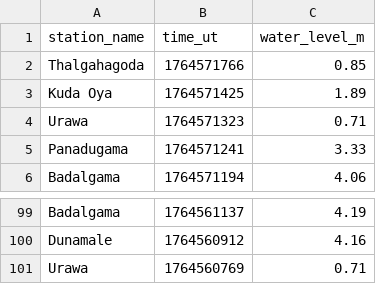
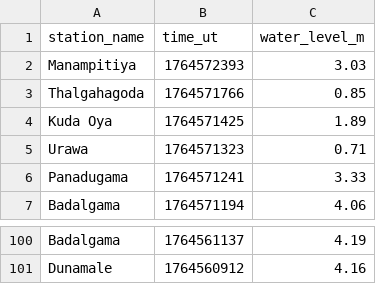
Before and after one commit to nuuuwan/lk_irrigation, a TSV file: data/latest-100.tsv, drawn as a sheet; only a part is shown, gaps mark what is left out.

```diff
--- a/data/latest-100.tsv
+++ b/data/latest-100.tsv
@@ -1,2 +1,3 @@
 station_name	time_ut	water_level_m
+Manampitiya	1764572393	3.03
 Thalgahagoda	1764571766	0.85
@@ -100,2 +101 @@ Badalgama	1764561137	4.19
 Dunamale	1764560912	4.16
-Urawa	1764560769	0.71
```
Also changed, not shown: data/all.tsv, data/latest-1000.tsv, 7 other files.
